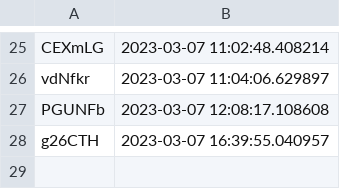
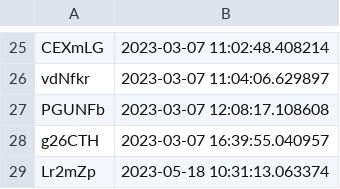
Before and after one commit to Ventiseidieci/Flasher-master, a CSV file: Flasher/configuration/skuList.csv, drawn as a sheet; only a part is shown, gaps mark what is left out.

```diff
--- a/Flasher/configuration/skuList.csv
+++ b/Flasher/configuration/skuList.csv
@@ -28 +28,2 @@ PGUNFb,2023-03-07 12:08:17.108608
 g26CTH,2023-03-07 16:39:55.040957
+Lr2mZp,2023-05-18 10:31:13.063374
```
Also changed, not shown: 2 other files.
